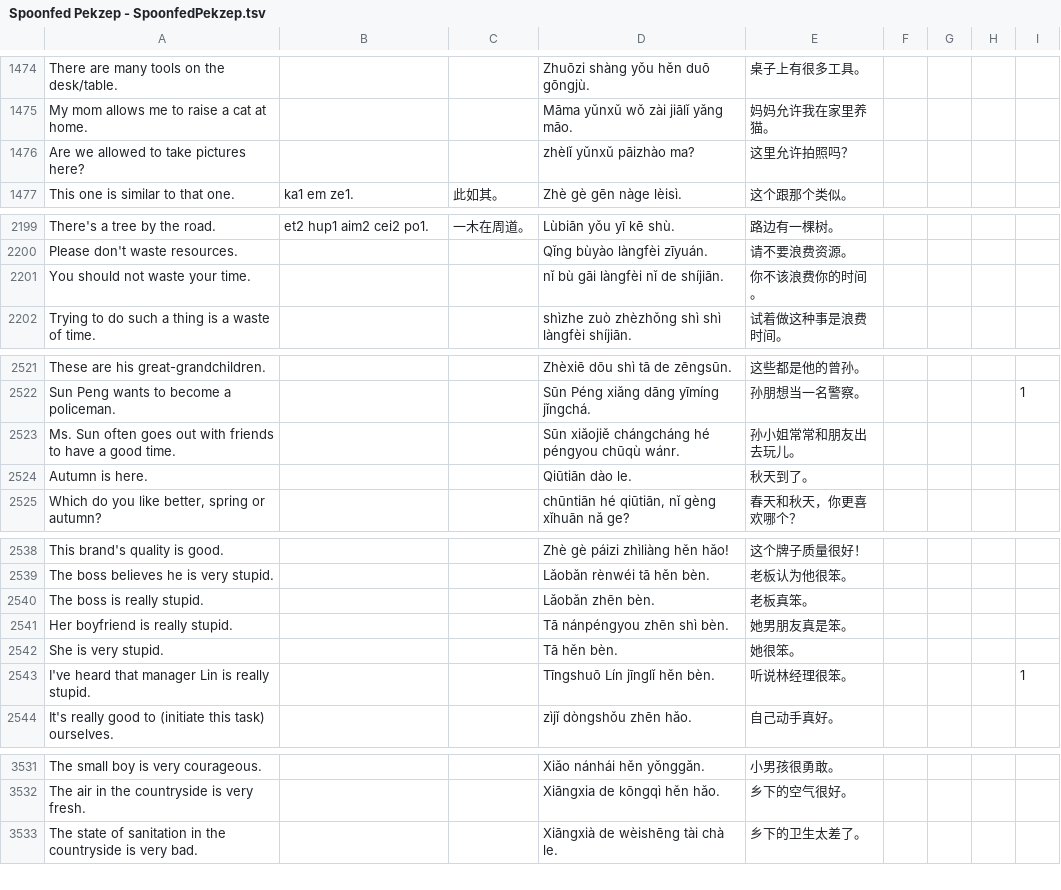
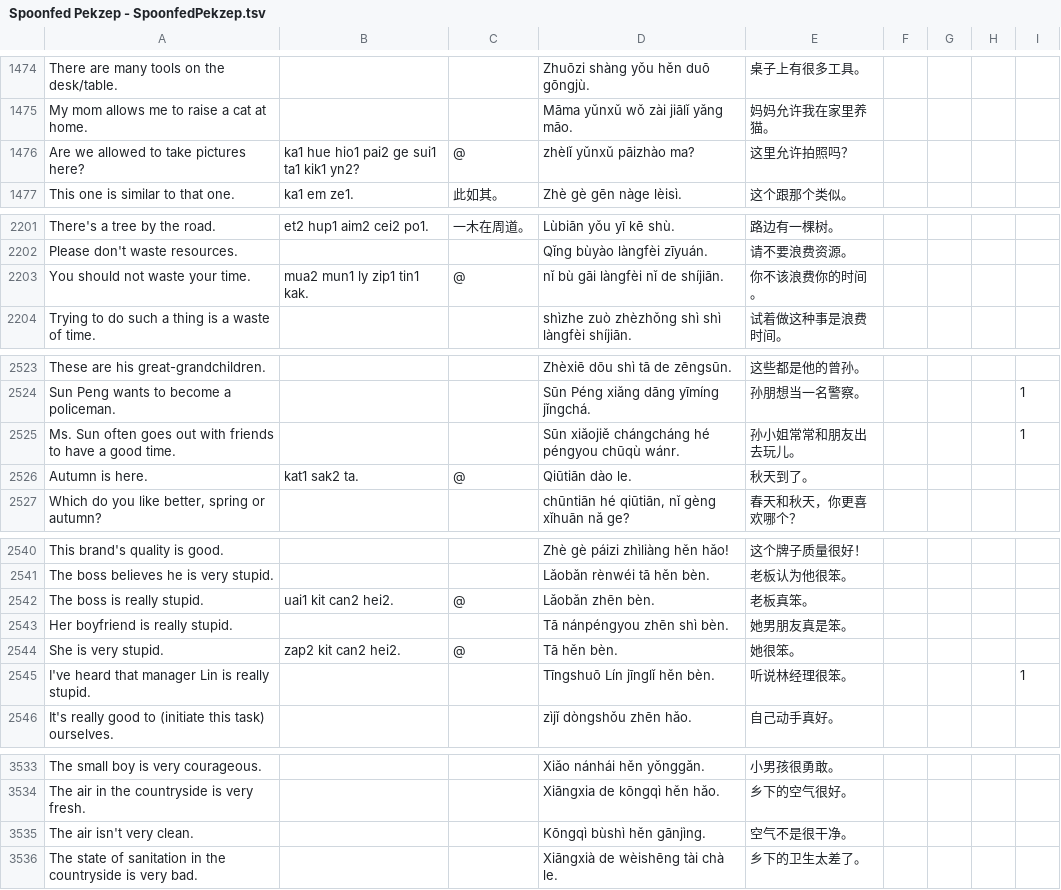
Before and after one commit to jurliyuuri/spoonfed_pekzep, a TSV file: raw/Spoonfed Pekzep - SpoonfedPekzep.tsv, drawn as a sheet; only a part is shown, gaps mark what is left out; the diff covers the shown part only.

```diff
--- a/raw/Spoonfed Pekzep - SpoonfedPekzep.tsv
+++ b/raw/Spoonfed Pekzep - SpoonfedPekzep.tsv
@@ -1475,3 +1475,3 @@ There are many tools on the desk/table.			Zhuōzi shàng yǒu hěn duō gōngjù
 My mom allows me to raise a cat at home.			Māma yǔnxǔ wǒ zài jiālǐ yǎng māo.	妈妈允许我在家里养猫。				
-Are we allowed to take pictures here?			zhèlǐ yǔnxǔ pāizhào ma?	这里允许拍照吗？				
+Are we allowed to take pictures here?	ka1 hue hio1 pai2 ge sui1 ta1 kik1 yn2?	@	zhèlǐ yǔnxǔ pāizhào ma?	这里允许拍照吗？				
 This one is similar to that one.	ka1 em ze1.	此如其。	Zhè gè gēn nàge lèisì.	这个跟那个类似。				
@@ -2200,3 +2202,3 @@ There's a tree by the road.	et2 hup1 aim2 cei2 po1.	一木在周道。	Lùbiān
 Please don't waste resources.			Qǐng bùyào làngfèi zīyuán.	请不要浪费资源。				
-You should not waste your time.			nǐ bù gāi làngfèi nǐ de shíjiān.	你不该浪费你的时间。				
+You should not waste your time.	mua2 mun1 ly zip1 tin1 kak.	@	nǐ bù gāi làngfèi nǐ de shíjiān.	你不该浪费你的时间。				
 Trying to do such a thing is a waste of time.			shìzhe zuò zhèzhǒng shì shì làngfèi shíjiān.	试着做这种事是浪费时间。				
@@ -2522,4 +2524,4 @@ These are his great-grandchildren.			Zhèxiē dōu shì tā de zēngsūn.	这些
 Sun Peng wants to become a policeman.			Sūn Péng xiǎng dāng yīmíng jǐngchá.	孙朋想当一名警察。				1
-Ms. Sun often goes out with friends to have a good time.			Sūn xiǎojiě chángcháng hé péngyou chūqù wánr.	孙小姐常常和朋友出去玩儿。				
-Autumn is here.			Qiūtiān dào le.	秋天到了。				
+Ms. Sun often goes out with friends to have a good time.			Sūn xiǎojiě chángcháng hé péngyou chūqù wánr.	孙小姐常常和朋友出去玩儿。				1
+Autumn is here.	kat1 sak2 ta.	@	Qiūtiān dào le.	秋天到了。				
 Which do you like better, spring or autumn?			chūntiān hé qiūtiān, nǐ gèng xǐhuān nǎ ge?	春天和秋天，你更喜欢哪个？				
@@ -2539,5 +2541,5 @@ This brand's quality is good.			Zhè gè páizi zhìliàng hěn hǎo!	这个牌
 The boss believes he is very stupid.			Lǎobǎn rènwéi tā hěn bèn.	老板认为他很笨。				
-The boss is really stupid.			Lǎobǎn zhēn bèn.	老板真笨。				
+The boss is really stupid.	uai1 kit can2 hei2.	@	Lǎobǎn zhēn bèn.	老板真笨。				
 Her boyfriend is really stupid.			Tā nánpéngyou zhēn shì bèn.	她男朋友真是笨。				
-She is very stupid.			Tā hěn bèn.	她很笨。				
+She is very stupid.	zap2 kit can2 hei2.	@	Tā hěn bèn.	她很笨。				
 I've heard that manager Lin is really stupid.			Tīngshuō Lín jīnglǐ hěn bèn.	听说林经理很笨。				1
@@ -3532,2 +3534,3 @@ The small boy is very courageous.			Xiǎo nánhái hěn yǒnggǎn.	小男孩很
 The air in the countryside is very fresh.			Xiāngxia de kōngqì hěn hǎo.	乡下的空气很好。				
+The air isn't very clean.			Kōngqì bùshì hěn gānjìng.	空气不是很干净。				
 The state of sanitation in the countryside is very bad.			Xiāngxià de wèishēng tài chà le.	乡下的卫生太差了。				
```
Also changed, not shown: 3 added rows and 30 edited cells elsewhere in this file.
